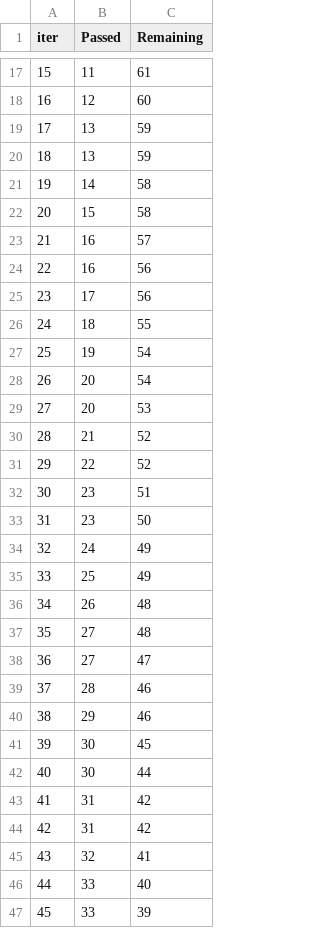
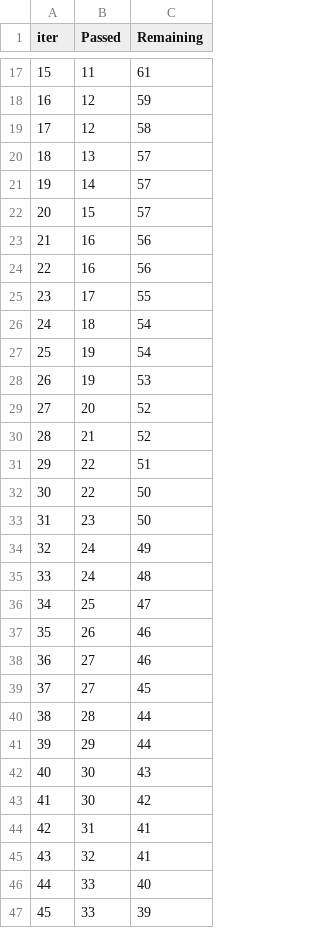
Before and after one commit to harsh91274/mlops_github_actions, a TSV file: catboost_info/time_left.tsv, drawn as a sheet; only a part is shown, gaps mark what is left out; removed rows and columns are numbered as before the commit, all else as after; the diff covers the shown part only; the diff names each change by its address in the sheet, - before the commit and + after, or states it on an @@ line.

```diff
--- a/catboost_info/time_left.tsv
+++ b/catboost_info/time_left.tsv
@@ column A (iter) renumbered between rows 2 and 101 @@
-C18 (Remaining): 60
+C18 (Remaining): 59
-row 19: 17 | 13 | 59
+row 19: 17 | 12 | 58
-C20 (Remaining): 59
+C20 (Remaining): 57
-C21:C22 (Remaining): 58
+C21:C22 (Remaining): 57
-row 23: 21 | 16 | 57
+row 24: 22 | 16 | 56
-C25 (Remaining): 56
+C25 (Remaining): 55
-C26 (Remaining): 55
+C26 (Remaining): 54
-row 28: 26 | 20 | 54
+row 28: 26 | 19 | 53
-C29 (Remaining): 53
+C29 (Remaining): 52
-C31 (Remaining): 52
+C31 (Remaining): 51
-row 32: 30 | 23 | 51
+row 32: 30 | 22 | 50
+row 35: 33 | 24 | 48
-C36 (Remaining): 49
+C36 (Remaining): 47
-C37:C38 (Remaining): 48
+C37:C38 (Remaining): 46
-C39 (Remaining): 47
+C39 (Remaining): 45
-C40:C41 (Remaining): 46
+C40:C41 (Remaining): 44
-C42 (Remaining): 45
+C42 (Remaining): 43
-C43 (Remaining): 44
+C43 (Remaining): 42
-C44 (Remaining): 42
+C44 (Remaining): 41
-row 44: 42 | 31 | 42
```
Also changed, not shown: 17 added rows, 17 removed rows and 38 edited cells elsewhere in this file, 20 other files.
